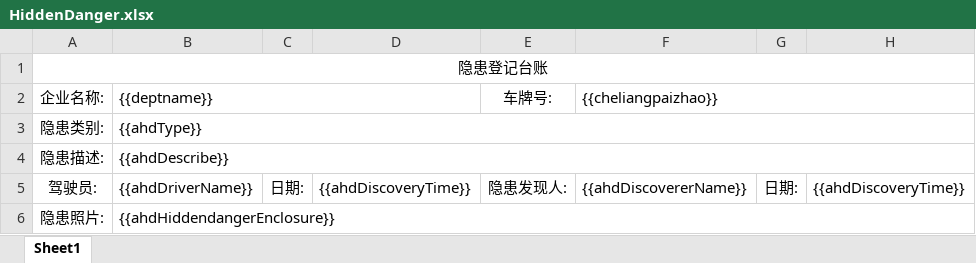
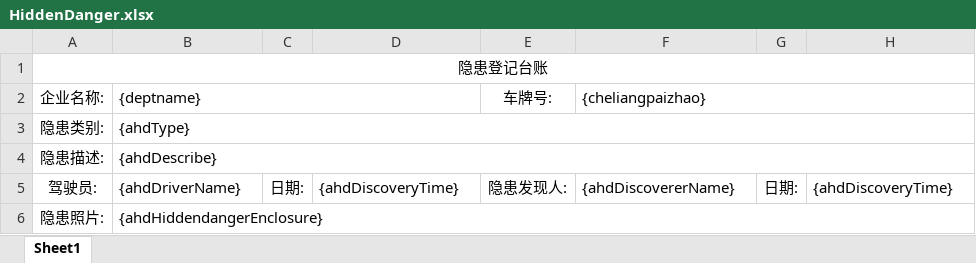
Before and after one commit to huangyaping9455/SafetyStandards_SZWH, an Excel workbook: blade-service/blade-anbiao/src/main/resources/templates/HiddenDanger.xlsx, sheet Sheet1, drawn as a sheet; values as stored, in another font and other column widths than the file's, no borders; the diff names each change by its address in the sheet, - before the commit and + after, or states it on an @@ line.

```diff
--- a/blade-service/blade-anbiao/src/main/resources/templates/HiddenDanger.xlsx (sheet Sheet1)
+++ b/blade-service/blade-anbiao/src/main/resources/templates/HiddenDanger.xlsx (sheet Sheet1)
-B2: {{deptname}}
+B2: {deptname}
-F2: {{cheliangpaizhao}}
+F2: {cheliangpaizhao}
-B3 ({deptname}): {{ahdType}}
+B3 ({deptname}): {ahdType}
-B4 ({deptname}): {{ahdDescribe}}
+B4 ({deptname}): {ahdDescribe}
-B5 ({deptname}): {{ahdDriverName}}
+B5 ({deptname}): {ahdDriverName}
-D5: {{ahdDiscoveryTime}}
+D5: {ahdDiscoveryTime}
-F5 ({cheliangpaizhao}): {{ahdDiscovererName}}
+F5 ({cheliangpaizhao}): {ahdDiscovererName}
-H5: {{ahdDiscoveryTime}}
+H5: {ahdDiscoveryTime}
-B6 ({deptname}): {{ahdHiddendangerEnclosure}}
+B6 ({deptname}): {ahdHiddendangerEnclosure}
```
Also changed, not shown: 19 other files.
